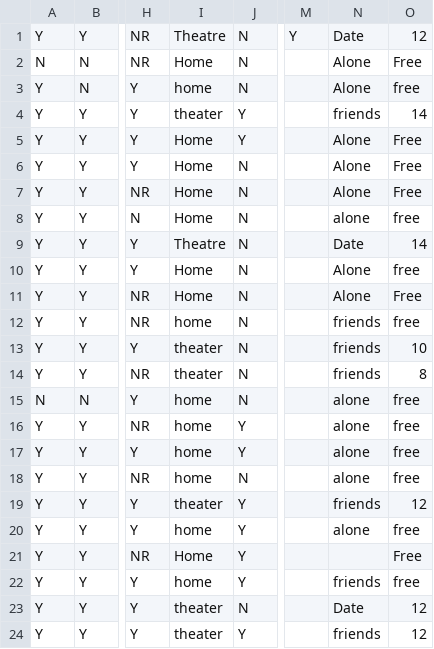
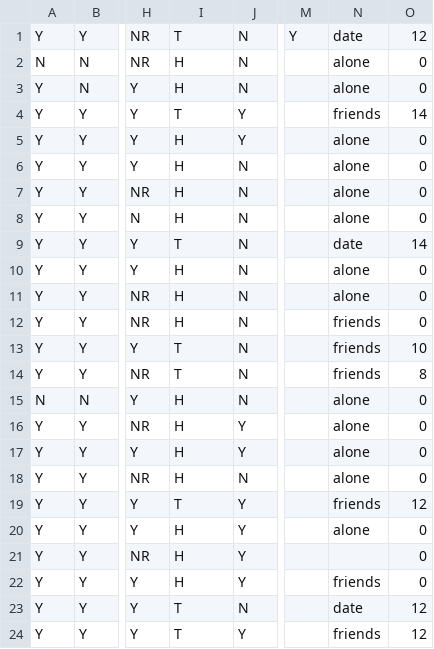
Before and after one commit to mirandaflu/movie-decision-tree, a CSV file: data/movies2A.csv, drawn as a sheet; only a part is shown, gaps mark what is left out; the diff covers the shown part only; the diff names each change by its address in the sheet, - before the commit and + after, or states it on an @@ line.

```diff
--- a/data/movies2A.csv
+++ b/data/movies2A.csv
-I1: Theatre
+I1: T
-N1: Date
+N1: date
-I2: Home
+I2: H
-N2:N3: Alone
+N2:N3: alone
-O2: Free
+O2: 0
-I3: home
+I3: H
-O3: free
+O3: 0
-I4: theater
+I4: T
-I5:I8: Home
+I5:I8: H
-N5:N7: Alone
+N5:N7: alone
-O5:O7: Free
+O5:O7: 0
-O8: free
+O8: 0
-I9: Theatre
+I9: T
-N9: Date
+N9: date
-I10:I11: Home
+I10:I11: H
-N10:N11: Alone
+N10:N11: alone
-O10: free
+O10: 0
-O11: Free
+O11: 0
-I12: home
+I12: H
-O12: free
+O12: 0
-I13:I14: theater
+I13:I14: T
-I15:I18: home
+I15:I18: H
-O15:O18: free
+O15:O18: 0
-I19: theater
+I19: T
-I20: home
+I20: H
-O20: free
+O20: 0
-I21: Home
+I21: H
-O21: Free
+O21: 0
-I22: home
+I22: H
-O22: free
+O22: 0
-I23:I24: theater
+I23:I24: T
-N23: Date
+N23: date
```
Also changed, not shown: 9 edited cells elsewhere in this file, data/movies1B.csv, data/movies2B.csv, 20 other files.
